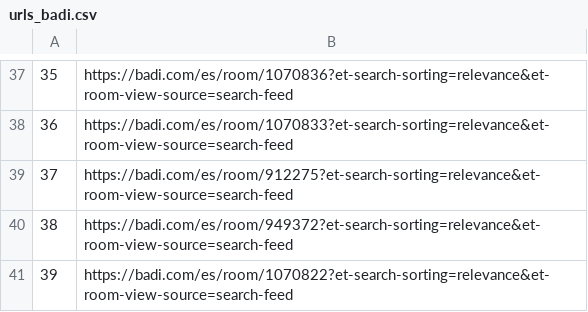
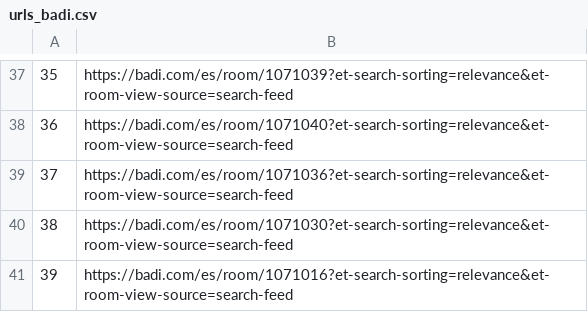
Before and after one commit to ockdavid/Web-Scraping-Barcelona-vs-London-shared-rooms, a CSV file: urls_badi.csv, drawn as a sheet; only a part is shown, gaps mark what is left out; the diff covers the shown part only.

```diff
--- a/urls_badi.csv
+++ b/urls_badi.csv
@@ -37,5 +37,5 @@
-35,https://badi.com/es/room/1070836?et-search-sorting=relevance&et-room-view-source=search-feed
-36,https://badi.com/es/room/1070833?et-search-sorting=relevance&et-room-view-source=search-feed
-37,https://badi.com/es/room/912275?et-search-sorting=relevance&et-room-view-source=search-feed
-38,https://badi.com/es/room/949372?et-search-sorting=relevance&et-room-view-source=search-feed
-39,https://badi.com/es/room/1070822?et-search-sorting=relevance&et-room-view-source=search-feed
+35,https://badi.com/es/room/1071039?et-search-sorting=relevance&et-room-view-source=search-feed
+36,https://badi.com/es/room/1071040?et-search-sorting=relevance&et-room-view-source=search-feed
+37,https://badi.com/es/room/1071036?et-search-sorting=relevance&et-room-view-source=search-feed
+38,https://badi.com/es/room/1071030?et-search-sorting=relevance&et-room-view-source=search-feed
+39,https://badi.com/es/room/1071016?et-search-sorting=relevance&et-room-view-source=search-feed
```
Also changed, not shown: 28 edited cells elsewhere in this file, urls_rightmove.csv.
